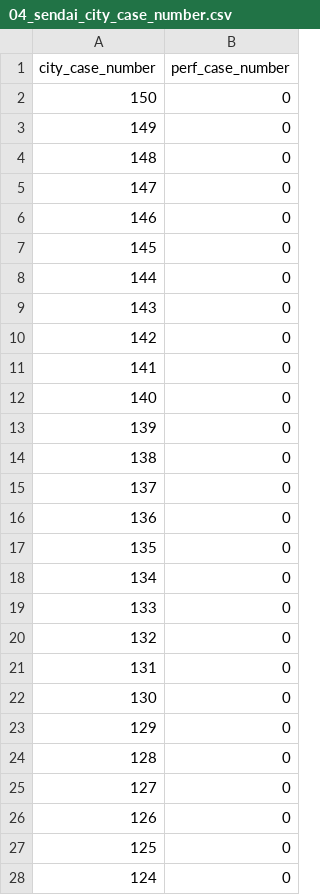
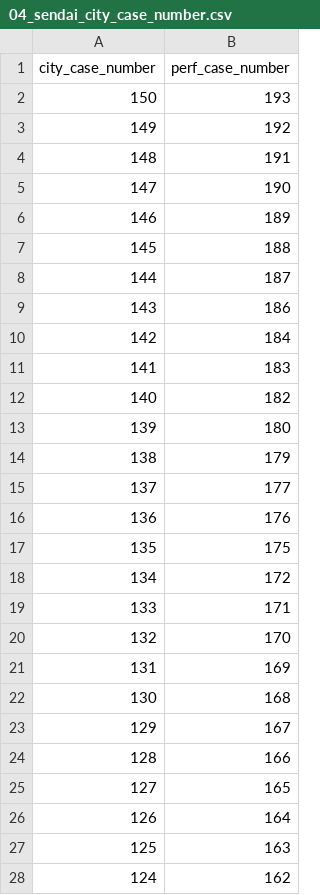
Before and after one commit to CalicoKater/covid-19, a CSV file: work/04_sendai_city_case_number.csv, drawn as a sheet; only a part is shown; the diff covers the shown part only.

Commit message:
sendai city case number

```diff
--- a/work/04_sendai_city_case_number.csv
+++ b/work/04_sendai_city_case_number.csv
@@ -1,28 +1,28 @@
 city_case_number,perf_case_number
-150,0
-149,0
-148,0
-147,0
-146,0
-145,0
-144,0
-143,0
-142,0
-141,0
-140,0
-139,0
-138,0
-137,0
-136,0
-135,0
-134,0
-133,0
-132,0
-131,0
-130,0
-129,0
-128,0
-127,0
-126,0
-125,0
-124,0
+150,193
+149,192
+148,191
+147,190
+146,189
+145,188
+144,187
+143,186
+142,184
+141,183
+140,182
+139,180
+138,179
+137,177
+136,176
+135,175
+134,172
+133,171
+132,170
+131,169
+130,168
+129,167
+128,166
+127,165
+126,164
+125,163
+124,162
```
Also changed, not shown: 123 edited cells elsewhere in this file, 1 other file.
